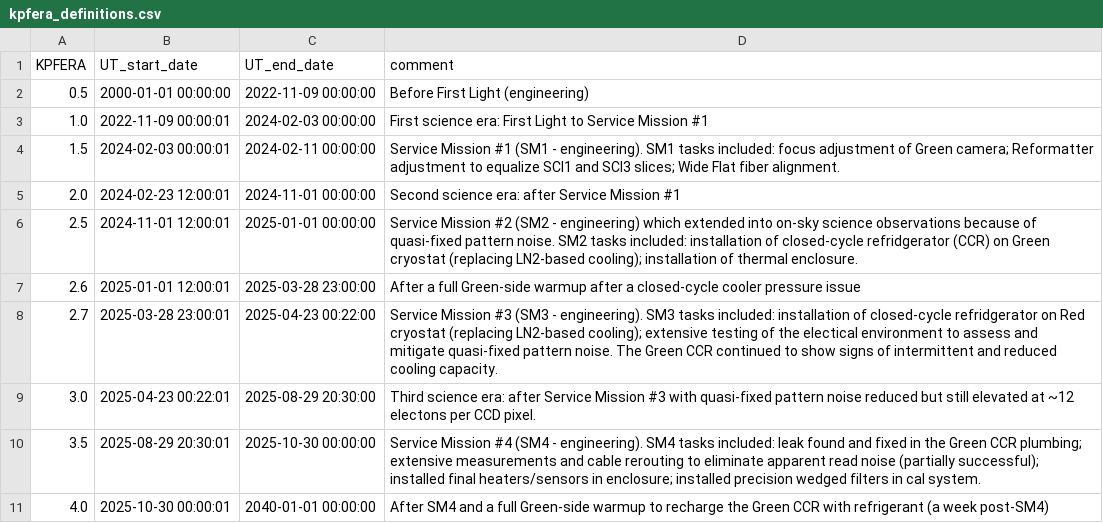
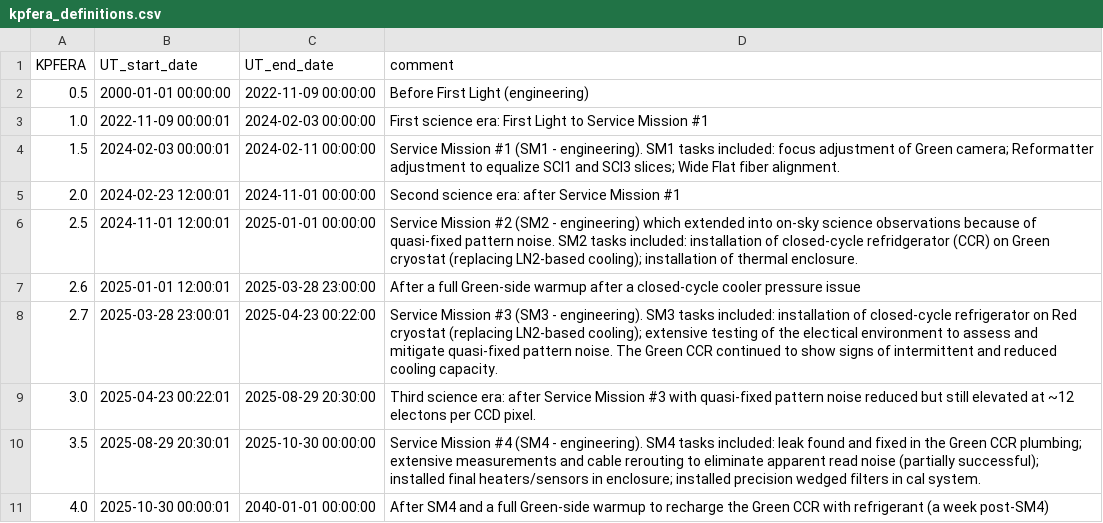
Before and after one commit to Keck-DataReductionPipelines/KPF-Pipeline, a CSV file: static/kpfera_definitions.csv, drawn as a sheet.

Commit message:
typo

```diff
--- a/static/kpfera_definitions.csv
+++ b/static/kpfera_definitions.csv
@@ -7,3 +7,3 @@ KPFERA, UT_start_date,       UT_end_date,         comment
 2.6,    2025-01-01 12:00:01, 2025-03-28 23:00:00, After a full Green-side warmup after a closed-cycle cooler pressure issue
-2.7,    2025-03-28 23:00:01, 2025-04-23 00:22:00, Service Mission #3 (SM3 - engineering).  SM3 tasks included: installation of closed-cycle refridgerator on Red cryostat (replacing LN2-based cooling); extensive testing of the electical environment to assess and mitigate quasi-fixed pattern noise. The Green CCR continued to show signs of intermittent and reduced cooling capacity.
+2.7,    2025-03-28 23:00:01, 2025-04-23 00:22:00, Service Mission #3 (SM3 - engineering).  SM3 tasks included: installation of closed-cycle refrigerator on Red cryostat (replacing LN2-based cooling); extensive testing of the electical environment to assess and mitigate quasi-fixed pattern noise. The Green CCR continued to show signs of intermittent and reduced cooling capacity.
 3.0,    2025-04-23 00:22:01, 2025-08-29 20:30:00, Third science era: after Service Mission #3 with quasi-fixed pattern noise reduced but still elevated at ~12 electons per CCD pixel.
```
